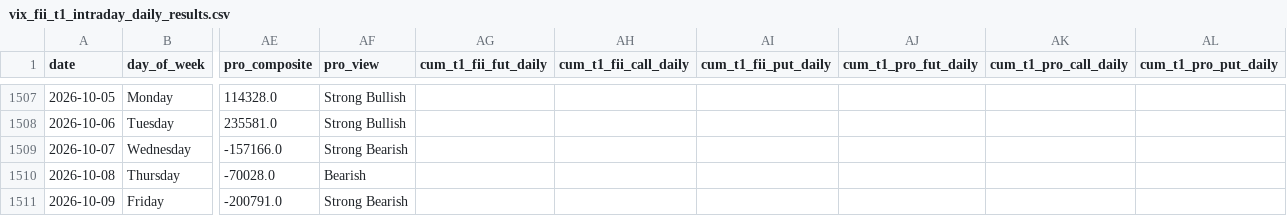
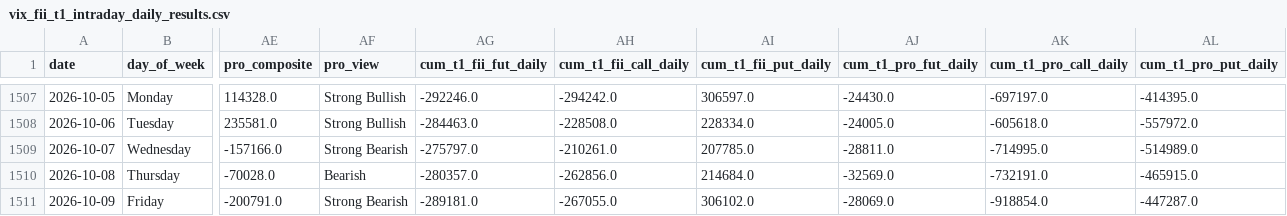
Before and after one commit to manish70158/vix-backtest-analysis, a CSV file: vix_fii_t1_intraday_daily_results.csv, drawn as a sheet; only a part is shown, gaps mark what is left out; the diff covers the shown part only; the diff names each change by its address in the sheet, - before the commit and + after, or states it on an @@ line.

Commit message:
Populate cum_* columns in daily job; fix duplicate-row re-append
- generate_daily_files.py now recomputes cum_t1_fii/pro_* running totals
  (cumsum of the t1_*_daily deltas) on every write, in both the backfill
  and new-rows paths. Previously these columns were only produced by
  analyze_fii_pro_alignment.py, so daily-appended rows (from 2026-09-25 on)
  were left blank.
- Fix recurring duplicate-row bug: yfinance can return a stale boundary bar
  over a weekend, which re-appended the last existing date and double-counted
  it in the cum totals. new_dates is now filtered to genuinely new dates with
  an early-exit "no new trading days" path.
- Backfilled all previously-blank cum values and removed duplicate rows for
  2026-09-25 / 2026-10-09 across nifty, sensex, and bse daily CSVs.

```diff
--- a/vix_fii_t1_intraday_daily_results.csv
+++ b/vix_fii_t1_intraday_daily_results.csv
-AG1507 (cum_t1_fii_fut_daily): (empty)
+AG1507 (cum_t1_fii_fut_daily): -292246.0
-AH1507 (cum_t1_fii_call_daily): (empty)
+AH1507 (cum_t1_fii_call_daily): -294242.0
-AI1507 (cum_t1_fii_put_daily): (empty)
+AI1507 (cum_t1_fii_put_daily): 306597.0
-AJ1507 (cum_t1_pro_fut_daily): (empty)
+AJ1507 (cum_t1_pro_fut_daily): -24430.0
-AK1507 (cum_t1_pro_call_daily): (empty)
+AK1507 (cum_t1_pro_call_daily): -697197.0
-AL1507 (cum_t1_pro_put_daily): (empty)
+AL1507 (cum_t1_pro_put_daily): -414395.0
-AG1508 (cum_t1_fii_fut_daily): (empty)
+AG1508 (cum_t1_fii_fut_daily): -284463.0
-AH1508 (cum_t1_fii_call_daily): (empty)
+AH1508 (cum_t1_fii_call_daily): -228508.0
-AI1508 (cum_t1_fii_put_daily): (empty)
+AI1508 (cum_t1_fii_put_daily): 228334.0
-AJ1508 (cum_t1_pro_fut_daily): (empty)
+AJ1508 (cum_t1_pro_fut_daily): -24005.0
-AK1508 (cum_t1_pro_call_daily): (empty)
+AK1508 (cum_t1_pro_call_daily): -605618.0
-AL1508 (cum_t1_pro_put_daily): (empty)
+AL1508 (cum_t1_pro_put_daily): -557972.0
-AG1509 (cum_t1_fii_fut_daily): (empty)
+AG1509 (cum_t1_fii_fut_daily): -275797.0
-AH1509 (cum_t1_fii_call_daily): (empty)
+AH1509 (cum_t1_fii_call_daily): -210261.0
-AI1509 (cum_t1_fii_put_daily): (empty)
+AI1509 (cum_t1_fii_put_daily): 207785.0
-AJ1509 (cum_t1_pro_fut_daily): (empty)
+AJ1509 (cum_t1_pro_fut_daily): -28811.0
-AK1509 (cum_t1_pro_call_daily): (empty)
+AK1509 (cum_t1_pro_call_daily): -714995.0
-AL1509 (cum_t1_pro_put_daily): (empty)
+AL1509 (cum_t1_pro_put_daily): -514989.0
-AG1510 (cum_t1_fii_fut_daily): (empty)
+AG1510 (cum_t1_fii_fut_daily): -280357.0
-AH1510 (cum_t1_fii_call_daily): (empty)
+AH1510 (cum_t1_fii_call_daily): -262856.0
-AI1510 (cum_t1_fii_put_daily): (empty)
+AI1510 (cum_t1_fii_put_daily): 214684.0
-AJ1510 (cum_t1_pro_fut_daily): (empty)
+AJ1510 (cum_t1_pro_fut_daily): -32569.0
-AK1510 (cum_t1_pro_call_daily): (empty)
+AK1510 (cum_t1_pro_call_daily): -732191.0
-AL1510 (cum_t1_pro_put_daily): (empty)
+AL1510 (cum_t1_pro_put_daily): -465915.0
-AG1511 (cum_t1_fii_fut_daily): (empty)
+AG1511 (cum_t1_fii_fut_daily): -289181.0
-AH1511 (cum_t1_fii_call_daily): (empty)
+AH1511 (cum_t1_fii_call_daily): -267055.0
-AI1511 (cum_t1_fii_put_daily): (empty)
+AI1511 (cum_t1_fii_put_daily): 306102.0
-AJ1511 (cum_t1_pro_fut_daily): (empty)
+AJ1511 (cum_t1_pro_fut_daily): -28069.0
-AK1511 (cum_t1_pro_call_daily): (empty)
+AK1511 (cum_t1_pro_call_daily): -918854.0
-AL1511 (cum_t1_pro_put_daily): (empty)
+AL1511 (cum_t1_pro_put_daily): -447287.0
```
Also changed, not shown: 30 edited cells elsewhere in this file, sensex-analysis/bse_fii_t1_daily.csv, 3 other files.
